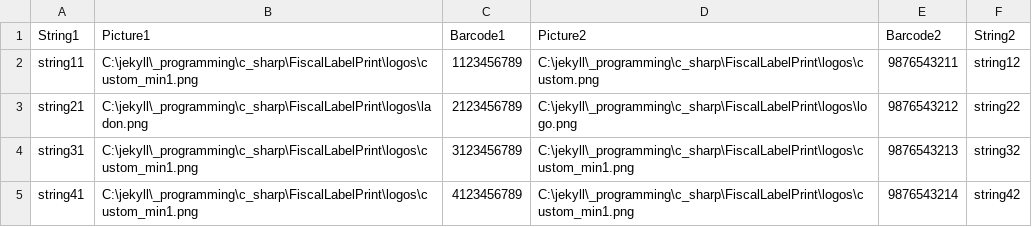
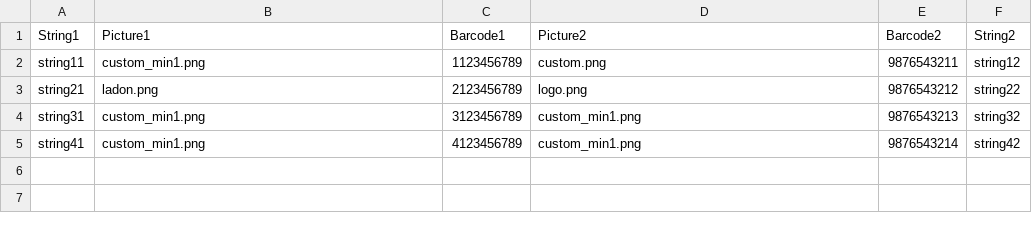
Before and after one commit to jekyll2014/LabelPrint, a CSV file: FiscalLabelPrint/labels.csv, drawn as a sheet.

```diff
--- a/FiscalLabelPrint/labels.csv
+++ b/FiscalLabelPrint/labels.csv
@@ -1,5 +1,5 @@
 String1;Picture1;Barcode1;Picture2;Barcode2;String2;
-string11;C:\jekyll\_programming\c_sharp\FiscalLabelPrint\logos\custom_min1.png;1123456789;C:\jekyll\_programming\c_sharp\FiscalLabelPrint\logos\custom.png;9876543211;string12;
-string21;C:\jekyll\_programming\c_sharp\FiscalLabelPrint\logos\ladon.png;2123456789;C:\jekyll\_programming\c_sharp\FiscalLabelPrint\logos\logo.png;9876543212;string22;
-string31;C:\jekyll\_programming\c_sharp\FiscalLabelPrint\logos\custom_min1.png;3123456789;C:\jekyll\_programming\c_sharp\FiscalLabelPrint\logos\custom_min1.png;9876543213;string32;
-string41;C:\jekyll\_programming\c_sharp\FiscalLabelPrint\logos\custom_min1.png;4123456789;C:\jekyll\_programming\c_sharp\FiscalLabelPrint\logos\custom_min1.png;9876543214;string42;
+string11;custom_min1.png;1123456789;custom.png;9876543211;string12;
+string21;ladon.png;2123456789;      logo.png;9876543212;string22;
+string31;custom_min1.png;3123456789;custom_min1.png;9876543213;string32;
+string41;custom_min1.png;4123456789;custom_min1.png;9876543214;string42;
```
Also changed, not shown: FiscalLabelPrint/template.csv, 7 other files.
